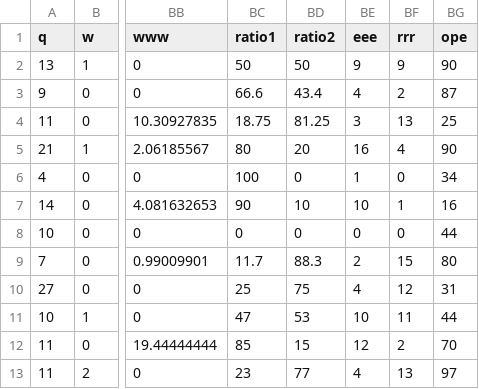
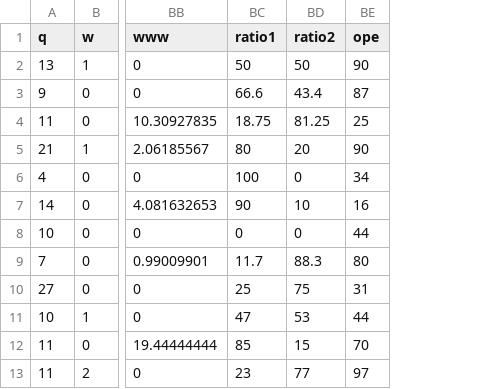
Before and after one commit to SallyHabib/BachelorProject, a CSV file: user2-ope.csv, drawn as a sheet; only a part is shown, gaps mark what is left out; the diff names each change by its address in the sheet, - before the commit and + after, or states it on an @@ line.

```diff
--- a/user2-ope.csv
+++ b/user2-ope.csv
-column BE (eee), rows 2-13: 9 | 4 | 3 | 16 | 1 | 10 | 0 | 2 | 4 | 10 | 12 | 4
-column BF (rrr), rows 2-13: 9 | 2 | 13 | 4 | 0 | 1 | 0 | 15 | 12 | 11 | 2 | 13
```
Also changed, not shown: 1 other file.
